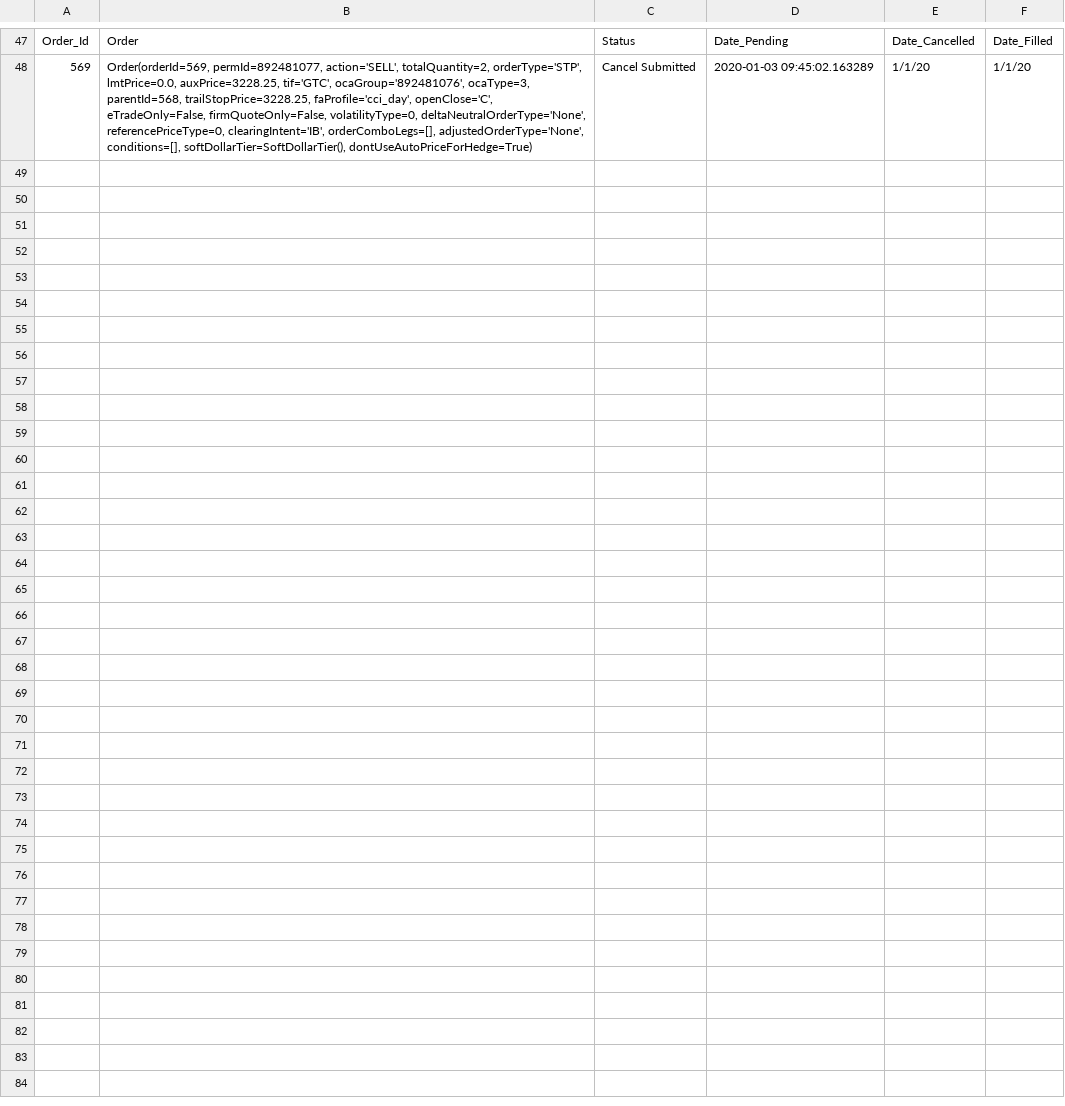
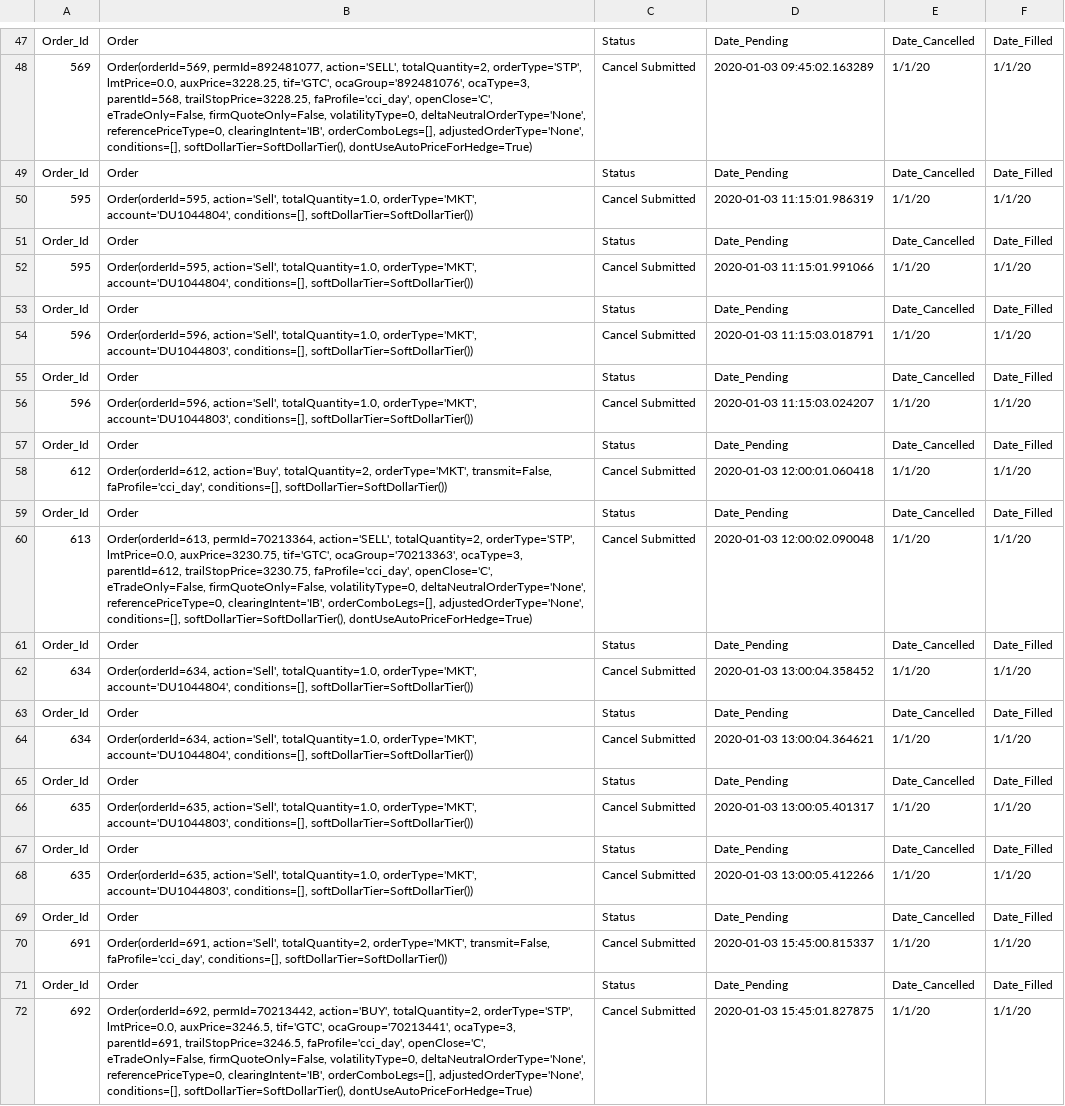
Before and after one commit to rkkreisel/ModelTrader, a CSV file: data/orders.csv, drawn as a sheet; only a part is shown, gaps mark what is left out.

```diff
--- a/data/orders.csv
+++ b/data/orders.csv
@@ -48 +48,25 @@ Order_Id,Order,Status,Date_Pending,Date_Cancelled,Date_Filled
 569,"Order(orderId=569, permId=892481077, action='SELL', totalQuantity=2, orderType='STP', lmtPrice=0.0, auxPrice=3228.25, tif='GTC', ocaGroup='892481076', ocaType=3, parentId=568, trailStopPrice=3228.25, faProfile='cci_day', openClose='C', eTradeOnly=False, firmQuoteOnly=False, volatilityType=0, deltaNeutralOrderType='None', referencePriceType=0, clearingIntent='IB', orderComboLegs=[], adjustedOrderType='None', conditions=[], softDollarTier=SoftDollarTier(), dontUseAutoPriceForHedge=True)",Cancel Submitted,2020-01-03 09:45:02.163289,1/1/20,1/1/20
+Order_Id,Order,Status,Date_Pending,Date_Cancelled,Date_Filled
+595,"Order(orderId=595, action='Sell', totalQuantity=1.0, orderType='MKT', account='DU1044804', conditions=[], softDollarTier=SoftDollarTier())",Cancel Submitted,2020-01-03 11:15:01.986319,1/1/20,1/1/20
+Order_Id,Order,Status,Date_Pending,Date_Cancelled,Date_Filled
+595,"Order(orderId=595, action='Sell', totalQuantity=1.0, orderType='MKT', account='DU1044804', conditions=[], softDollarTier=SoftDollarTier())",Cancel Submitted,2020-01-03 11:15:01.991066,1/1/20,1/1/20
+Order_Id,Order,Status,Date_Pending,Date_Cancelled,Date_Filled
+596,"Order(orderId=596, action='Sell', totalQuantity=1.0, orderType='MKT', account='DU1044803', conditions=[], softDollarTier=SoftDollarTier())",Cancel Submitted,2020-01-03 11:15:03.018791,1/1/20,1/1/20
+Order_Id,Order,Status,Date_Pending,Date_Cancelled,Date_Filled
+596,"Order(orderId=596, action='Sell', totalQuantity=1.0, orderType='MKT', account='DU1044803', conditions=[], softDollarTier=SoftDollarTier())",Cancel Submitted,2020-01-03 11:15:03.024207,1/1/20,1/1/20
+Order_Id,Order,Status,Date_Pending,Date_Cancelled,Date_Filled
+612,"Order(orderId=612, action='Buy', totalQuantity=2, orderType='MKT', transmit=False, faProfile='cci_day', conditions=[], softDollarTier=SoftDollarTier())",Cancel Submitted,2020-01-03 12:00:01.060418,1/1/20,1/1/20
+Order_Id,Order,Status,Date_Pending,Date_Cancelled,Date_Filled
+613,"Order(orderId=613, permId=70213364, action='SELL', totalQuantity=2, orderType='STP', lmtPrice=0.0, auxPrice=3230.75, tif='GTC', ocaGroup='70213363', ocaType=3, parentId=612, trailStopPrice=3230.75, faProfile='cci_day', openClose='C', eTradeOnly=False, firmQuoteOnly=False, volatilityType=0, deltaNeutralOrderType='None', referencePriceType=0, clearingIntent='IB', orderComboLegs=[], adjustedOrderType='None', conditions=[], softDollarTier=SoftDollarTier(), dontUseAutoPriceForHedge=True)",Cancel Submitted,2020-01-03 12:00:02.090048,1/1/20,1/1/20
+Order_Id,Order,Status,Date_Pending,Date_Cancelled,Date_Filled
+634,"Order(orderId=634, action='Sell', totalQuantity=1.0, orderType='MKT', account='DU1044804', conditions=[], softDollarTier=SoftDollarTier())",Cancel Submitted,2020-01-03 13:00:04.358452,1/1/20,1/1/20
+Order_Id,Order,Status,Date_Pending,Date_Cancelled,Date_Filled
+634,"Order(orderId=634, action='Sell', totalQuantity=1.0, orderType='MKT', account='DU1044804', conditions=[], softDollarTier=SoftDollarTier())",Cancel Submitted,2020-01-03 13:00:04.364621,1/1/20,1/1/20
+Order_Id,Order,Status,Date_Pending,Date_Cancelled,Date_Filled
+635,"Order(orderId=635, action='Sell', totalQuantity=1.0, orderType='MKT', account='DU1044803', conditions=[], softDollarTier=SoftDollarTier())",Cancel Submitted,2020-01-03 13:00:05.401317,1/1/20,1/1/20
+Order_Id,Order,Status,Date_Pending,Date_Cancelled,Date_Filled
+635,"Order(orderId=635, action='Sell', totalQuantity=1.0, orderType='MKT', account='DU1044803', conditions=[], softDollarTier=SoftDollarTier())",Cancel Submitted,2020-01-03 13:00:05.412266,1/1/20,1/1/20
+Order_Id,Order,Status,Date_Pending,Date_Cancelled,Date_Filled
+691,"Order(orderId=691, action='Sell', totalQuantity=2, orderType='MKT', transmit=False, faProfile='cci_day', conditions=[], softDollarTier=SoftDollarTier())",Cancel Submitted,2020-01-03 15:45:00.815337,1/1/20,1/1/20
+Order_Id,Order,Status,Date_Pending,Date_Cancelled,Date_Filled
+692,"Order(orderId=692, permId=70213442, action='BUY', totalQuantity=2, orderType='STP', lmtPrice=0.0, auxPrice=3246.5, tif='GTC', ocaGroup='70213441', ocaType=3, parentId=691, trailStopPrice=3246.5, faProfile='cci_day', openClose='C', eTradeOnly=False, firmQuoteOnly=False, volatilityType=0, deltaNeutralOrderType='None', referencePriceType=0, clearingIntent='IB', orderComboLegs=[], adjustedOrderType='None', conditions=[], softDollarTier=SoftDollarTier(), dontUseAutoPriceForHedge=True)",Cancel Submitted,2020-01-03 15:45:01.827875,1/1/20,1/1/20
```
Also changed, not shown: 3 other files.
